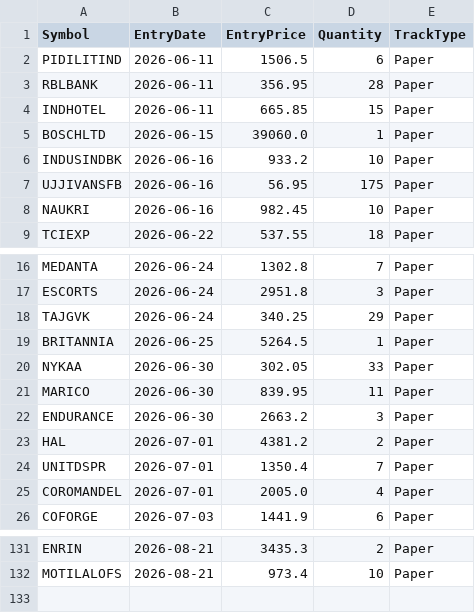
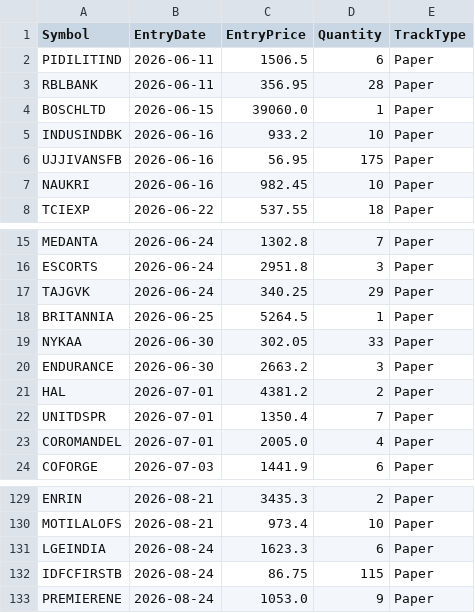
Before and after one commit to finnyrajmann/nse-dual_trend, a CSV file: data/positions_dt.csv, drawn as a sheet; only a part is shown, gaps mark what is left out.

Commit message:
Auto-update — 2026-08-24

```diff
--- a/data/positions_dt.csv
+++ b/data/positions_dt.csv
@@ -3,3 +3,2 @@ PIDILITIND,2026-06-11,1506.5,6,Paper
 RBLBANK,2026-06-11,356.95,28,Paper
-INDHOTEL,2026-06-11,665.85,15,Paper
 BOSCHLTD,2026-06-15,39060.0,1,Paper
@@ -20,3 +19,2 @@ BRITANNIA,2026-06-25,5264.5,1,Paper
 NYKAA,2026-06-30,302.05,33,Paper
-MARICO,2026-06-30,839.95,11,Paper
 ENDURANCE,2026-06-30,2663.2,3,Paper
@@ -132 +130,4 @@ ENRIN,2026-08-21,3435.3,2,Paper
 MOTILALOFS,2026-08-21,973.4,10,Paper
+LGEINDIA,2026-08-24,1623.3,6,Paper
+IDFCFIRSTB,2026-08-24,86.75,115,Paper
+PREMIERENE,2026-08-24,1053.0,9,Paper
```
